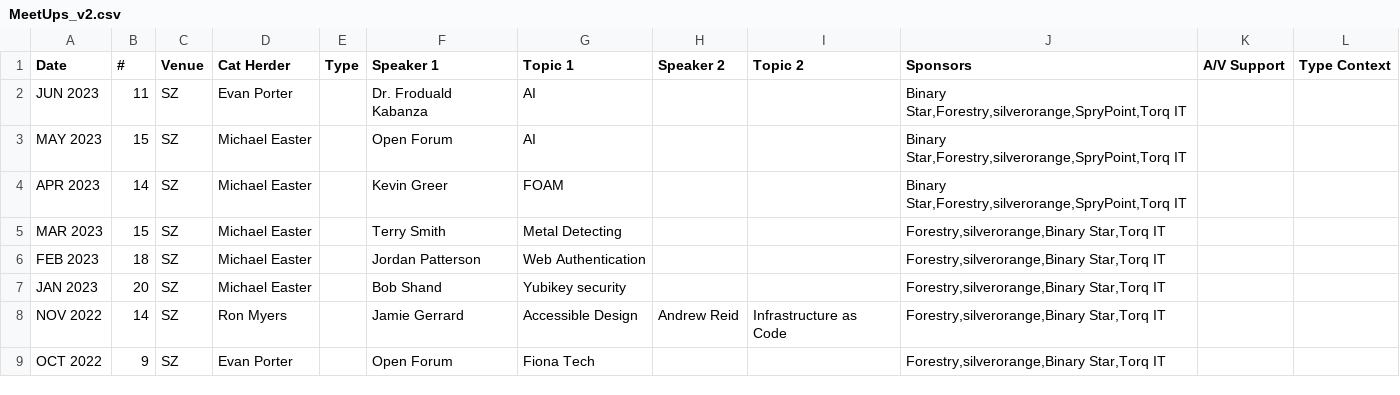
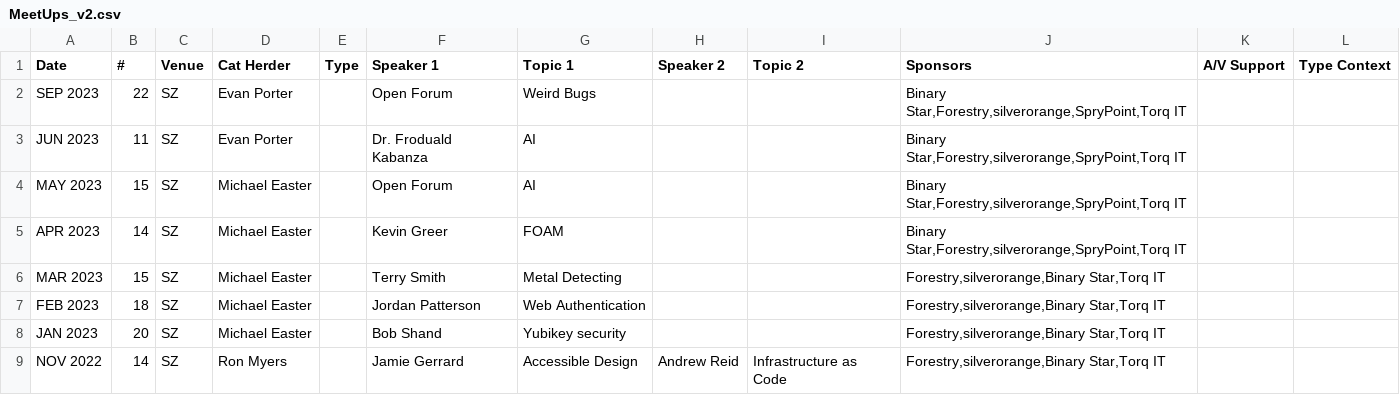
Before and after one commit to peidevs/Event_Resources, a CSV file: MeetUps_v2.csv, drawn as a sheet; only a part is shown; the shorter side is filled out with more unchanged rows.

```diff
--- a/MeetUps_v2.csv
+++ b/MeetUps_v2.csv
@@ -1,2 +1,3 @@
 Date,#,Venue,Cat Herder,Type,Speaker 1, Topic 1,Speaker 2, Topic 2,Sponsors,A/V Support,Type Context
+SEP 2023,22,SZ,Evan Porter,,Open Forum,Weird Bugs,,,"Binary Star,Forestry,silverorange,SpryPoint,Torq IT","",""
 JUN 2023,11,SZ,Evan Porter,,Dr. Froduald Kabanza,AI,,,"Binary Star,Forestry,silverorange,SpryPoint,Torq IT","",""
```
Also changed, not shown: 1 other file.
